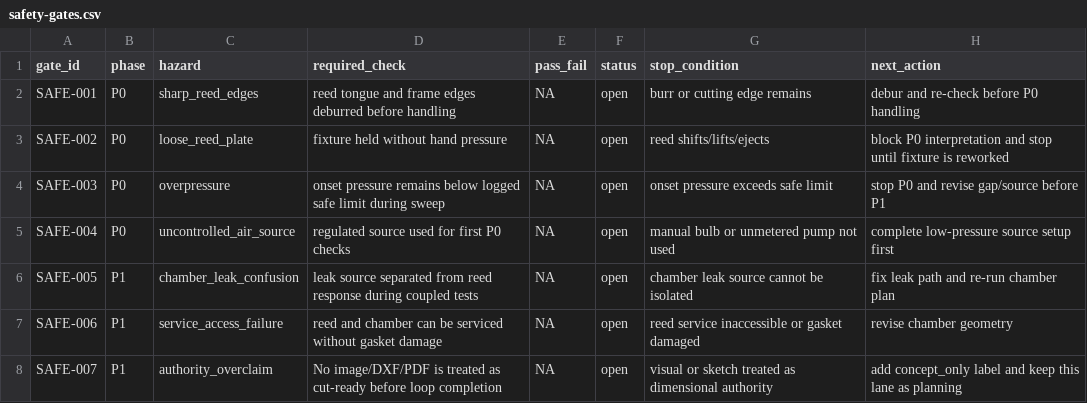
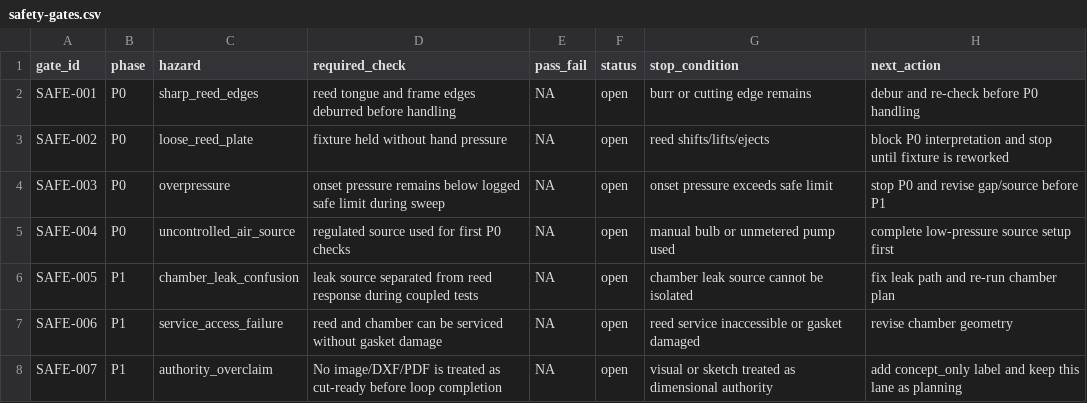
Before and after one commit to tonykoop/hulusi, a CSV file: safety-gates.csv, drawn as a sheet.

```diff
--- a/safety-gates.csv
+++ b/safety-gates.csv
@@ -4,3 +4,3 @@ SAFE-002,P0,loose_reed_plate,fixture held without hand pressure,NA,open,reed shi
 SAFE-003,P0,overpressure,onset pressure remains below logged safe limit during sweep,NA,open,onset pressure exceeds safe limit,stop P0 and revise gap/source before P1
-SAFE-004,P0,uncontrolled_air_source,regulated source used for first P0 checks,NA,open,manual bulb or unmetered pump not used,complete low-pressure source setup first
+SAFE-004,P0,uncontrolled_air_source,regulated source used for first P0 checks,NA,open,manual bulb or unmetered pump used,complete low-pressure source setup first
 SAFE-005,P1,chamber_leak_confusion,leak source separated from reed response during coupled tests,NA,open,chamber leak source cannot be isolated,fix leak path and re-run chamber plan
```
Also changed, not shown: family-spec.csv, p0-reed-coupon-log.csv, 6 other files.
